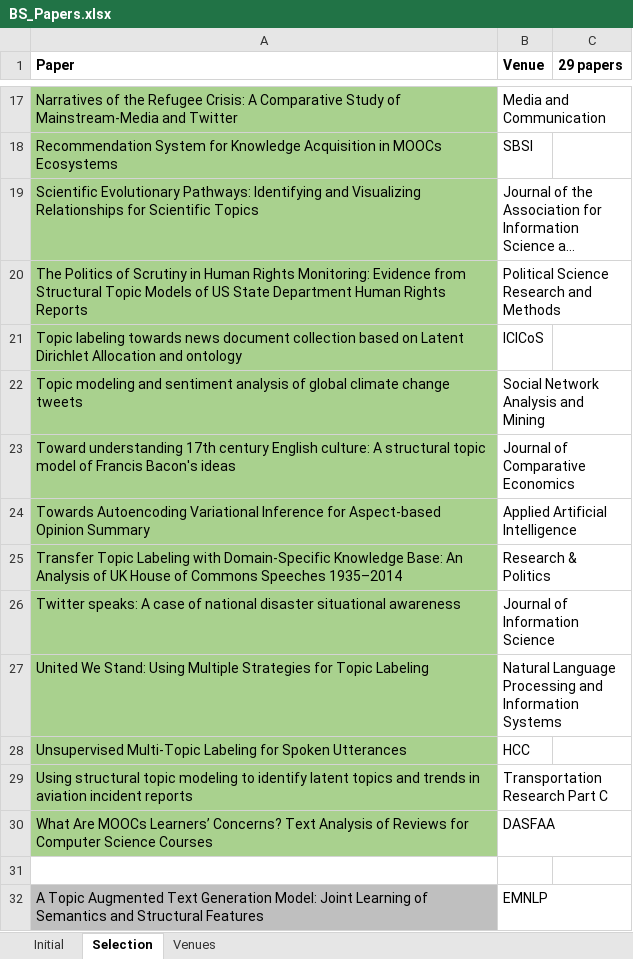
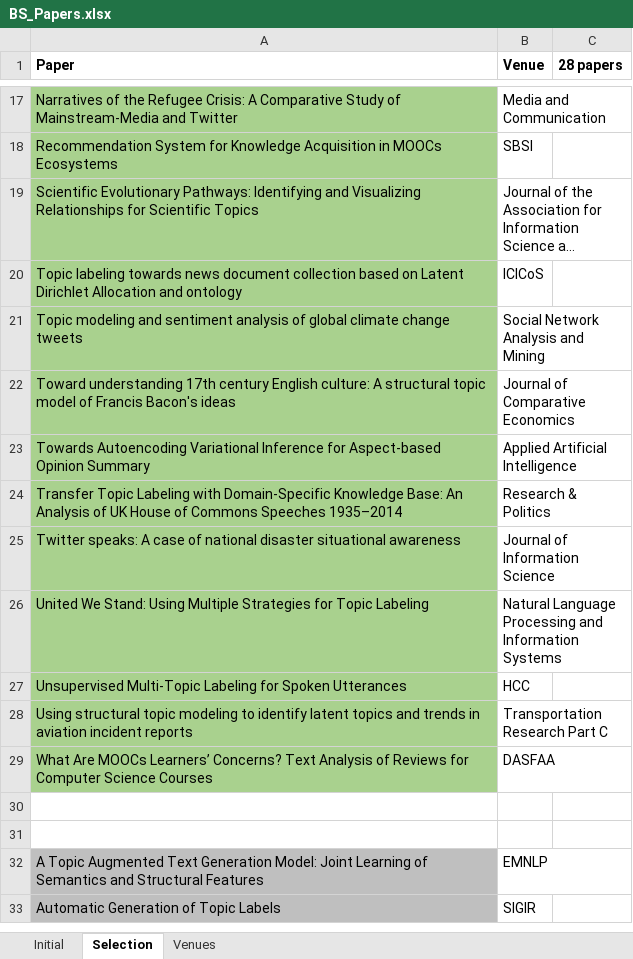
Before and after one commit to iberius96/Msc_Thesis, an Excel workbook: References/Snowballing/Backward snowballing (Outgoing references)/BS_Papers.xlsx, sheet Selection, drawn as a sheet; only a part is shown, gaps mark what is left out; the shorter side is filled out with more unchanged rows; long unchanged cells end in …; values as stored, in another font and other column widths than the file's, no borders; removed rows and columns are numbered as before the commit, all else as after; the diff names each change by its address in the sheet, - before the commit and + after, or states it on an @@ line.

```diff
--- a/References/Snowballing/Backward snowballing (Outgoing references)/BS_Papers.xlsx (sheet Selection)
+++ b/References/Snowballing/Backward snowballing (Outgoing references)/BS_Papers.xlsx (sheet Selection)
-C1: 29 papers
+C1: 28 papers
-row 20: The Politics of Scrutiny in Human Rights Monitoring: Evidence from Structural Topic Models of US State Department Human Rights Reports | Political Science Research and Methods
+row 30: (empty)
```
Also changed, not shown: Data collection/data_collection.xlsx, References/Snowballing/Forward snowballing (Incoming citations)/FS_Papers.xlsx, 23 other files.
